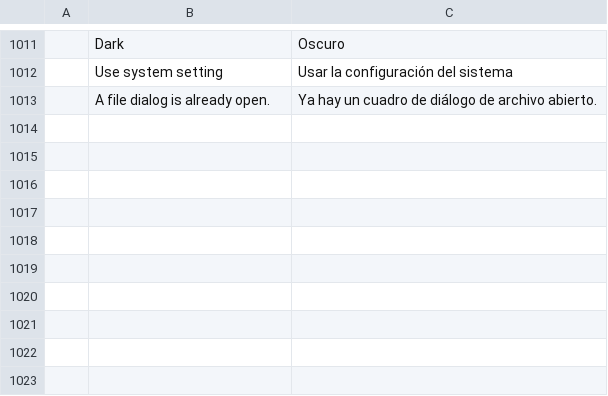
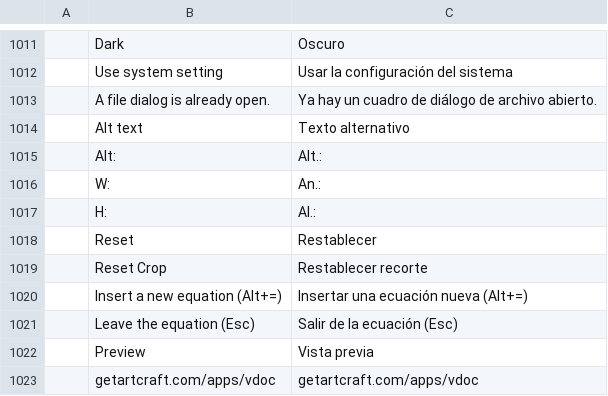
Before and after one commit to vyntaris/vdoc-old, a TSV file: crates/ui-egui/src/i18n/es.tsv, drawn as a sheet; only a part is shown, gaps mark what is left out.

```diff
--- a/crates/ui-egui/src/i18n/es.tsv
+++ b/crates/ui-egui/src/i18n/es.tsv
@@ -1013 +1013,11 @@
 	A file dialog is already open.	Ya hay un cuadro de diálogo de archivo abierto.
+	Alt text	Texto alternativo
+	Alt:	Alt.:
+	W:	An.:
+	H:	Al.:
+	Reset	Restablecer
+	Reset Crop	Restablecer recorte
+	Insert a new equation (Alt+=)	Insertar una ecuación nueva (Alt+=)
+	Leave the equation (Esc)	Salir de la ecuación (Esc)
+	Preview	Vista previa
+	getartcraft.com/apps/vdoc	getartcraft.com/apps/vdoc
```
Also changed, not shown: crates/ui-egui/src/i18n/ja.tsv, crates/ui-egui/src/i18n/pt-br.tsv, 6 other files.
